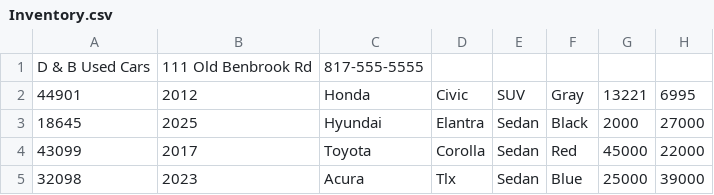
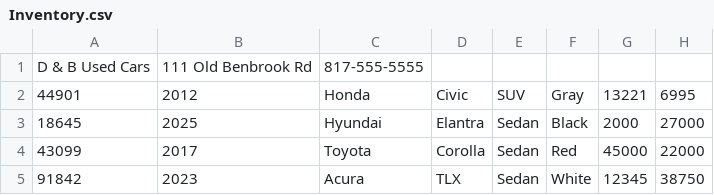
Before and after one commit to YearUpSpring2025-DG-S08/adv-dealership-project, a CSV file: AdvancedCarDealership/Inventory.csv, drawn as a sheet; removed rows and columns are numbered as before the commit, all else as after; the diff names each change by its address in the sheet, - before the commit and + after, or states it on an @@ line.

Commit message:
code checkpoint - working on phase 3 of Car Dealership

```diff
--- a/AdvancedCarDealership/Inventory.csv
+++ b/AdvancedCarDealership/Inventory.csv
-row 5: 32098 | 2023 | Acura | Tlx | Sedan | Blue | 25000 | 39000
+row 5: 91842 | 2023 | Acura | TLX | Sedan | White | 12345 | 38750
```
Also changed, not shown: 10 other files.
